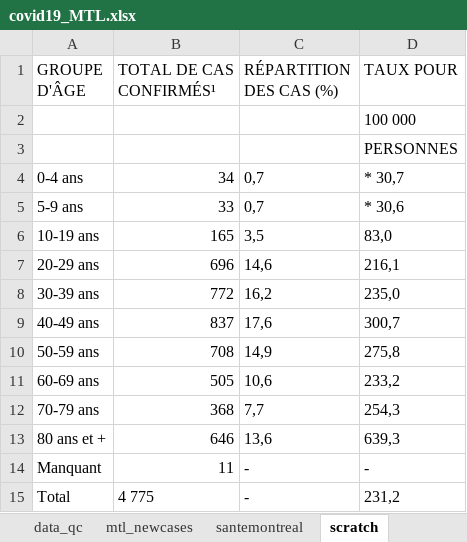
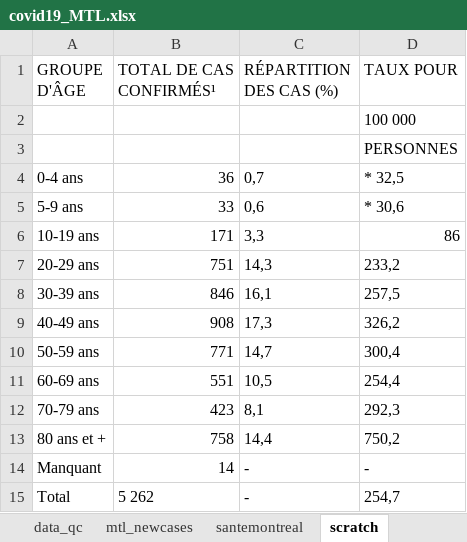
Before and after one commit to jeremymoreau/covid19mtl, an Excel workbook: data/covid19_MTL.xlsx, sheet scratch, drawn as a sheet; values as stored, in another font and other column widths than the file's, no borders; the diff names each change by its address in the sheet, - before the commit and + after, or states it on an @@ line.

```diff
--- a/data/covid19_MTL.xlsx (sheet scratch)
+++ b/data/covid19_MTL.xlsx (sheet scratch)
-B4 (TOTAL DE CAS CONFIRMÉS¹): 34
+B4 (TOTAL DE CAS CONFIRMÉS¹): 36
-D4 (TAUX POUR): * 30,7
+D4 (TAUX POUR): * 32,5
-C5 (RÉPARTITION DES CAS (%)): 0,7
+C5 (RÉPARTITION DES CAS (%)): 0,6
-B6 (TOTAL DE CAS CONFIRMÉS¹): 165
+B6 (TOTAL DE CAS CONFIRMÉS¹): 171
-C6 (RÉPARTITION DES CAS (%)): 3,5
+C6 (RÉPARTITION DES CAS (%)): 3,3
-D6 (TAUX POUR): 83,0
+D6 (TAUX POUR): 86
-B7 (TOTAL DE CAS CONFIRMÉS¹): 696
+B7 (TOTAL DE CAS CONFIRMÉS¹): 751
-C7 (RÉPARTITION DES CAS (%)): 14,6
+C7 (RÉPARTITION DES CAS (%)): 14,3
-D7 (TAUX POUR): 216,1
+D7 (TAUX POUR): 233,2
-B8 (TOTAL DE CAS CONFIRMÉS¹): 772
+B8 (TOTAL DE CAS CONFIRMÉS¹): 846
-C8 (RÉPARTITION DES CAS (%)): 16,2
+C8 (RÉPARTITION DES CAS (%)): 16,1
-D8 (TAUX POUR): 235,0
+D8 (TAUX POUR): 257,5
-B9 (TOTAL DE CAS CONFIRMÉS¹): 837
+B9 (TOTAL DE CAS CONFIRMÉS¹): 908
-C9 (RÉPARTITION DES CAS (%)): 17,6
+C9 (RÉPARTITION DES CAS (%)): 17,3
-D9 (TAUX POUR): 300,7
+D9 (TAUX POUR): 326,2
-B10 (TOTAL DE CAS CONFIRMÉS¹): 708
+B10 (TOTAL DE CAS CONFIRMÉS¹): 771
-C10 (RÉPARTITION DES CAS (%)): 14,9
+C10 (RÉPARTITION DES CAS (%)): 14,7
-D10 (TAUX POUR): 275,8
+D10 (TAUX POUR): 300,4
-B11 (TOTAL DE CAS CONFIRMÉS¹): 505
+B11 (TOTAL DE CAS CONFIRMÉS¹): 551
-C11 (RÉPARTITION DES CAS (%)): 10,6
+C11 (RÉPARTITION DES CAS (%)): 10,5
-D11 (TAUX POUR): 233,2
+D11 (TAUX POUR): 254,4
-B12 (TOTAL DE CAS CONFIRMÉS¹): 368
+B12 (TOTAL DE CAS CONFIRMÉS¹): 423
-C12 (RÉPARTITION DES CAS (%)): 7,7
+C12 (RÉPARTITION DES CAS (%)): 8,1
-D12 (TAUX POUR): 254,3
+D12 (TAUX POUR): 292,3
-B13 (TOTAL DE CAS CONFIRMÉS¹): 646
+B13 (TOTAL DE CAS CONFIRMÉS¹): 758
-C13 (RÉPARTITION DES CAS (%)): 13,6
+C13 (RÉPARTITION DES CAS (%)): 14,4
-D13 (TAUX POUR): 639,3
+D13 (TAUX POUR): 750,2
-B14 (TOTAL DE CAS CONFIRMÉS¹): 11
+B14 (TOTAL DE CAS CONFIRMÉS¹): 14
-B15 (TOTAL DE CAS CONFIRMÉS¹): 4 775
+B15 (TOTAL DE CAS CONFIRMÉS¹): 5 262
-D15 (TAUX POUR): 231,2
+D15 (TAUX POUR): 254,7
```
Also changed, not shown: sheet data_mtl, sheet mtl_newcases, sheet data_qc, sheet cases, sheet cases_per1000, sheet santemontreal, 4 other files.
